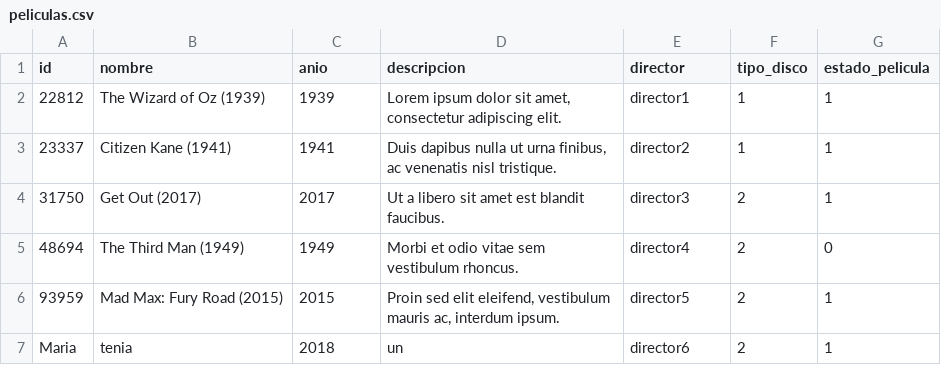
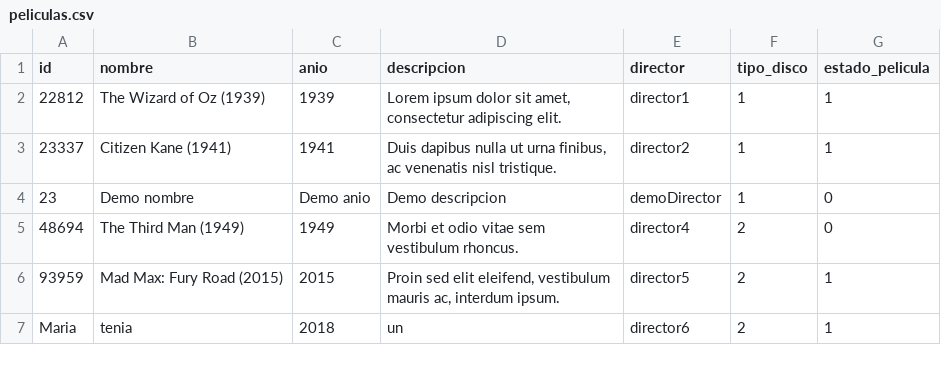
Before and after one commit to Hikhuj/ULACIT_Fundamentos_EP_III_2018, a CSV file: FundamentosProyectoFinal/src/projectDatabase/peliculas.csv, drawn as a sheet.

```diff
--- a/FundamentosProyectoFinal/src/projectDatabase/peliculas.csv
+++ b/FundamentosProyectoFinal/src/projectDatabase/peliculas.csv
@@ -3,3 +3,3 @@ id,nombre,anio,descripcion,director,tipo_disco,estado_pelicula
 23337,Citizen Kane (1941),1941,"Duis dapibus nulla ut urna finibus, ac venenatis nisl tristique.",director2,1,1
-31750,Get Out (2017),2017,Ut a libero sit amet est blandit faucibus.,director3,2,1
+23,Demo nombre,Demo anio,Demo descripcion,demoDirector,1,0
 48694,The Third Man (1949),1949,Morbi et odio vitae sem vestibulum rhoncus.,director4,2,0
```
Also changed, not shown: FundamentosProyectoFinal/src/projectDatabase/usuarios.csv, 3 other files.
